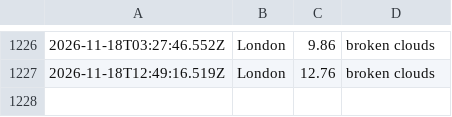
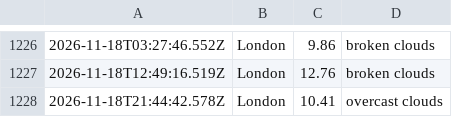
Before and after one commit to ialakija98/Weather-app-js, a CSV file: data/weather_log.csv, drawn as a sheet; only a part is shown, gaps mark what is left out; the diff names each change by its address in the sheet, - before the commit and + after, or states it on an @@ line.

```diff
--- a/data/weather_log.csv
+++ b/data/weather_log.csv
+row 1228: 2026-11-18T21:44:42.578Z | London | 10.41 | overcast clouds
```
Also changed, not shown: 1 other file.
